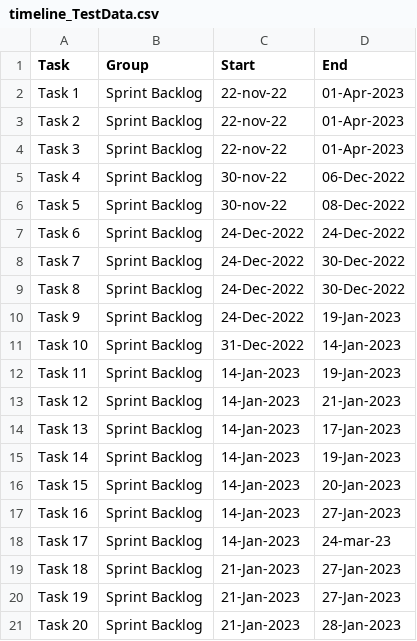
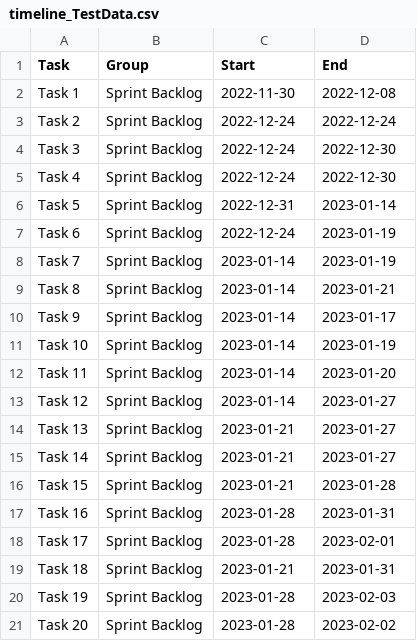
Before and after one commit to felipevalenciaclavijo/ganttcharts, a CSV file: timeline_TestData.csv, drawn as a sheet; only a part is shown; the diff covers the shown part only.

```diff
--- a/timeline_TestData.csv
+++ b/timeline_TestData.csv
@@ -1,21 +1,21 @@
 Task,Group,Start,End
-Task 1,Sprint Backlog,22-nov-22,01-Apr-2023
-Task 2,Sprint Backlog,22-nov-22,01-Apr-2023
-Task 3,Sprint Backlog,22-nov-22,01-Apr-2023
-Task 4,Sprint Backlog,30-nov-22,06-Dec-2022
-Task 5,Sprint Backlog,30-nov-22,08-Dec-2022
-Task 6,Sprint Backlog,24-Dec-2022,24-Dec-2022
-Task 7,Sprint Backlog,24-Dec-2022,30-Dec-2022
-Task 8,Sprint Backlog,24-Dec-2022,30-Dec-2022
-Task 9,Sprint Backlog,24-Dec-2022,19-Jan-2023
-Task 10,Sprint Backlog,31-Dec-2022,14-Jan-2023
-Task 11,Sprint Backlog,14-Jan-2023,19-Jan-2023
-Task 12,Sprint Backlog,14-Jan-2023,21-Jan-2023
-Task 13,Sprint Backlog,14-Jan-2023,17-Jan-2023
-Task 14,Sprint Backlog,14-Jan-2023,19-Jan-2023
-Task 15,Sprint Backlog,14-Jan-2023,20-Jan-2023
-Task 16,Sprint Backlog,14-Jan-2023,27-Jan-2023
-Task 17,Sprint Backlog,14-Jan-2023,24-mar-23
-Task 18,Sprint Backlog,21-Jan-2023,27-Jan-2023
-Task 19,Sprint Backlog,21-Jan-2023,27-Jan-2023
-Task 20,Sprint Backlog,21-Jan-2023,28-Jan-2023
+Task 1,Sprint Backlog,2022-11-30,2022-12-08
+Task 2,Sprint Backlog,2022-12-24,2022-12-24
+Task 3,Sprint Backlog,2022-12-24,2022-12-30
+Task 4,Sprint Backlog,2022-12-24,2022-12-30
+Task 5,Sprint Backlog,2022-12-31,2023-01-14
+Task 6,Sprint Backlog,2022-12-24,2023-01-19
+Task 7,Sprint Backlog,2023-01-14,2023-01-19
+Task 8,Sprint Backlog,2023-01-14,2023-01-21
+Task 9,Sprint Backlog,2023-01-14,2023-01-17
+Task 10,Sprint Backlog,2023-01-14,2023-01-19
+Task 11,Sprint Backlog,2023-01-14,2023-01-20
+Task 12,Sprint Backlog,2023-01-14,2023-01-27
+Task 13,Sprint Backlog,2023-01-21,2023-01-27
+Task 14,Sprint Backlog,2023-01-21,2023-01-27
+Task 15,Sprint Backlog,2023-01-21,2023-01-28
+Task 16,Sprint Backlog,2023-01-28,2023-01-31
+Task 17,Sprint Backlog,2023-01-28,2023-02-01
+Task 18,Sprint Backlog,2023-01-21,2023-01-31
+Task 19,Sprint Backlog,2023-01-28,2023-02-03
+Task 20,Sprint Backlog,2023-01-28,2023-02-02
```
Also changed, not shown: 90 edited cells elsewhere in this file, 4 other files.
